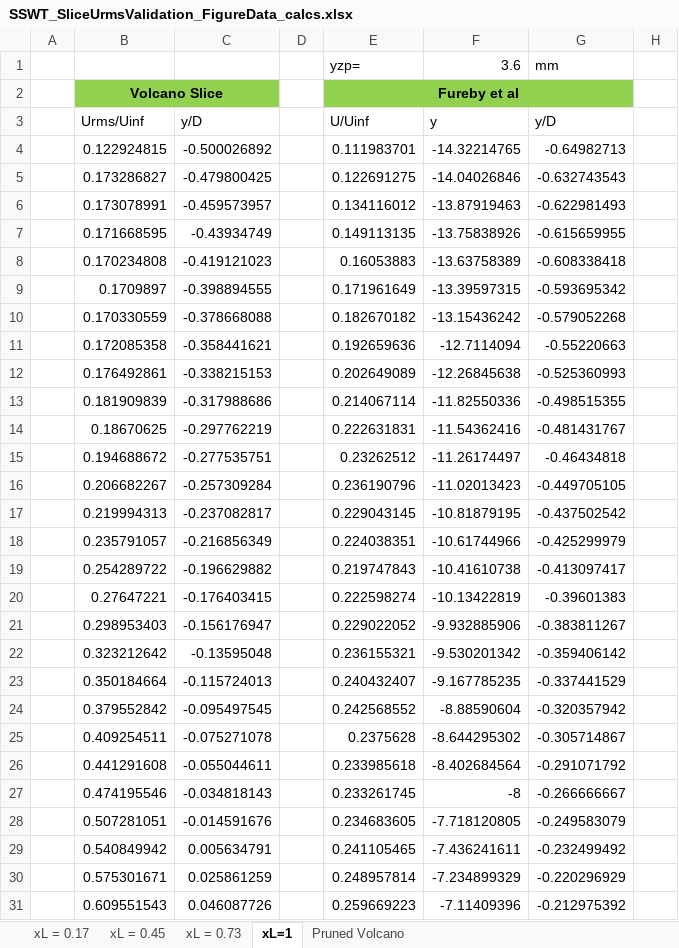
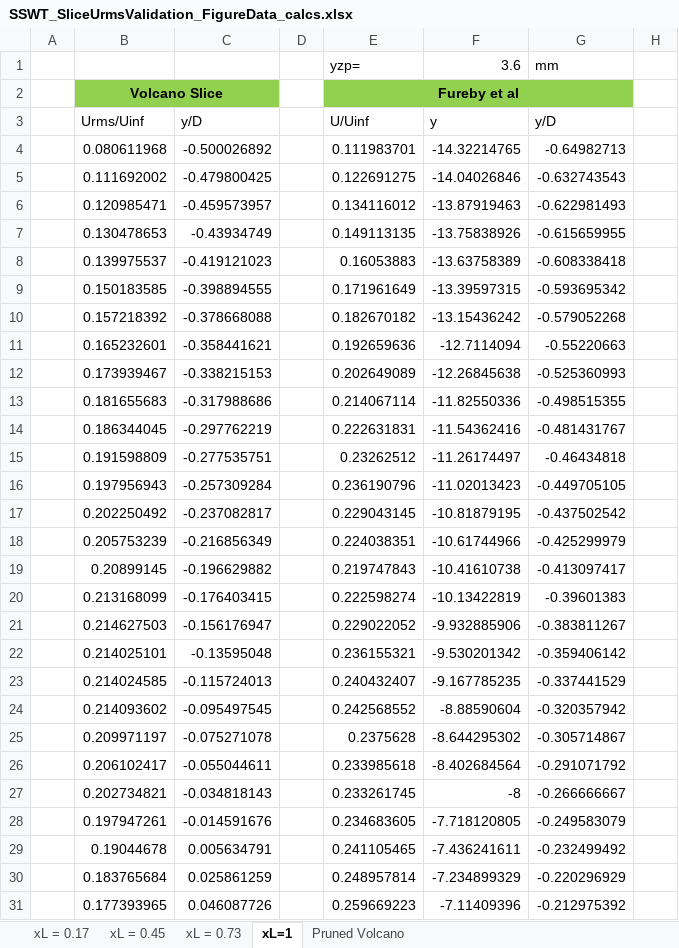
Before and after one commit to Bollerm01/CFDPostprocessingCodes, an Excel workbook: AVIATIONprocessing/SliceVelocityValidation/SSWT_SliceUrmsValidation_FigureData_calcs.xlsx, sheet xL=1, drawn as a sheet; only a part is shown; values as stored, in another font and other column widths than the file's, no borders; the diff covers the shown part only; the diff names each change by its address in the sheet, - before the commit and + after, or states it on an @@ line.

```diff
--- a/AVIATIONprocessing/SliceVelocityValidation/SSWT_SliceUrmsValidation_FigureData_calcs.xlsx (sheet xL=1)
+++ b/AVIATIONprocessing/SliceVelocityValidation/SSWT_SliceUrmsValidation_FigureData_calcs.xlsx (sheet xL=1)
-B4: 0.122924815
+B4: 0.080611968
-B5: 0.173286827
+B5: 0.111692002
-B6: 0.173078991
+B6: 0.120985471
-B7: 0.171668595
+B7: 0.130478653
-B8: 0.170234808
+B8: 0.139975537
-B9: 0.1709897
+B9: 0.150183585
-B10: 0.170330559
+B10: 0.157218392
-B11: 0.172085358
+B11: 0.165232601
-B12: 0.176492861
+B12: 0.173939467
-B13: 0.181909839
+B13: 0.181655683
-B14: 0.18670625
+B14: 0.186344045
-B15: 0.194688672
+B15: 0.191598809
-B16: 0.206682267
+B16: 0.197956943
-B17: 0.219994313
+B17: 0.202250492
-B18: 0.235791057
+B18: 0.205753239
-B19: 0.254289722
+B19: 0.20899145
-B20: 0.27647221
+B20: 0.213168099
-B21: 0.298953403
+B21: 0.214627503
-B22: 0.323212642
+B22: 0.214025101
-B23: 0.350184664
+B23: 0.214024585
-B24: 0.379552842
+B24: 0.214093602
-B25: 0.409254511
+B25: 0.209971197
-B26: 0.441291608
+B26: 0.206102417
-B27: 0.474195546
+B27: 0.202734821
-B28: 0.507281051
+B28: 0.197947261
-B29: 0.540849942
+B29: 0.19044678
-B30: 0.575301671
+B30: 0.183765684
-B31: 0.609551543
+B31: 0.177393965
```
Also changed, not shown: 72 edited cells elsewhere in this sheet, sheet Pruned Volcano, sheet xL = 0.17, sheet xL = 0.45, sheet xL = 0.73, AVIATIONprocessing/SliceVelocityValidation/SSWT_SliceUrmsValidation_FigureData.xlsx, 25 other files.
